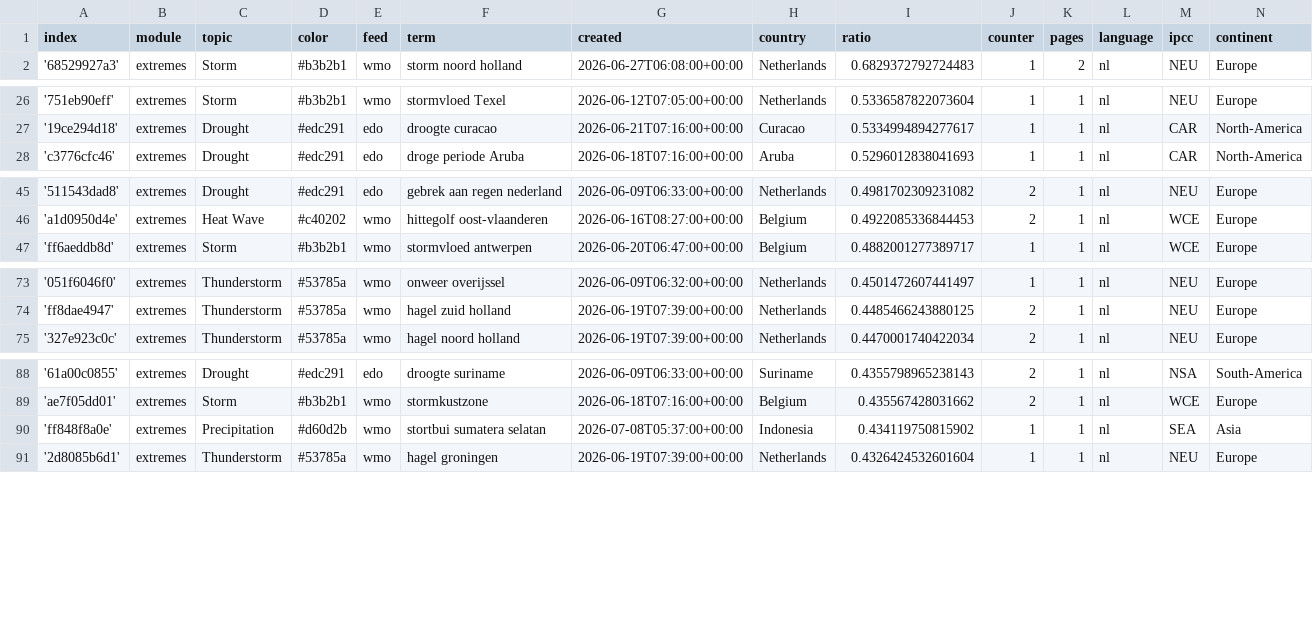
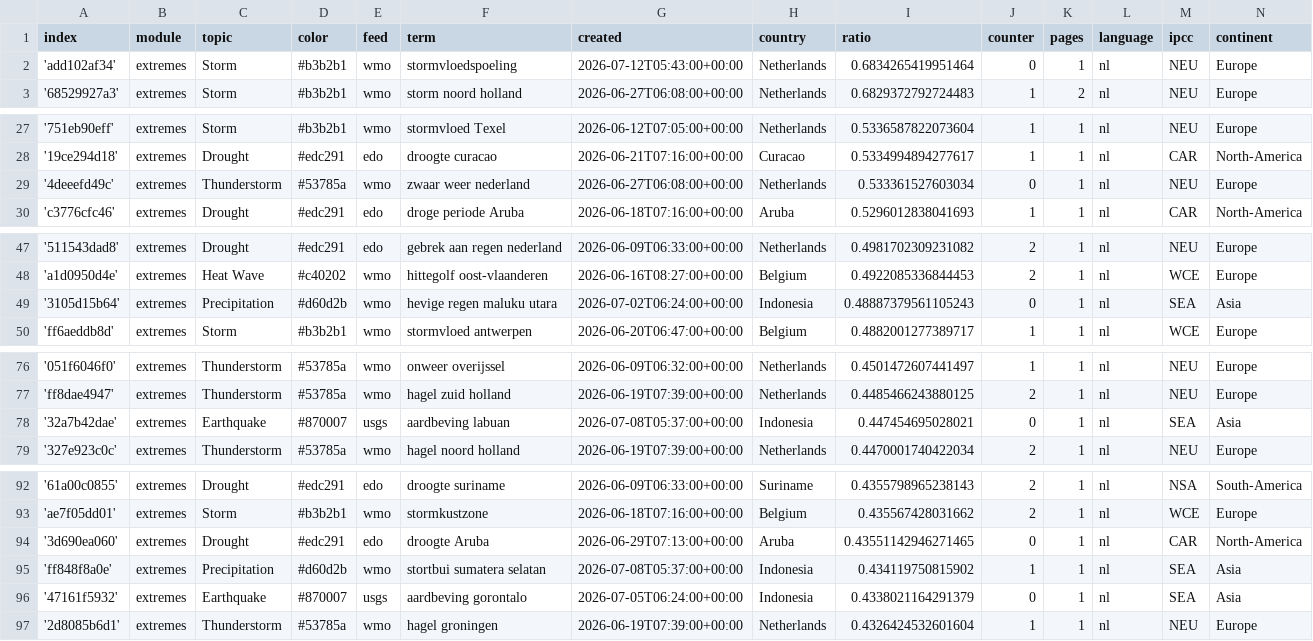
Before and after one commit to MarcoL95-News25/netherlandExtremes, a CSV file: terms.csv, drawn as a sheet; only a part is shown, gaps mark what is left out; the diff covers the shown part only; the diff names each change by its address in the sheet, - before the commit and + after, or states it on an @@ line.

Commit message:
Commit from GitHub Actions (import:0.0)

```diff
--- a/terms.csv
+++ b/terms.csv
+row 2: 'add102af34' | extremes | Storm | #b3b2b1 | wmo | stormvloedspoeling | 2026-07-12T05:43:00+00:00 | Netherlands | 0.6834265419951464 | 0 | 1 | nl | NEU | Europe
+row 29: '4deeefd49c' | extremes | Thunderstorm | #53785a | wmo | zwaar weer nederland | 2026-06-27T06:08:00+00:00 | Netherlands | 0.533361527603034 | 0 | 1 | nl | NEU | Europe
+row 49: '3105d15b64' | extremes | Precipitation | #d60d2b | wmo | hevige regen maluku utara | 2026-07-02T06:24:00+00:00 | Indonesia | 0.48887379561105243 | 0 | 1 | nl | SEA | Asia
+row 78: '32a7b42dae' | extremes | Earthquake | #870007 | usgs | aardbeving labuan | 2026-07-08T05:37:00+00:00 | Indonesia | 0.447454695028021 | 0 | 1 | nl | SEA | Asia
+row 94: '3d690ea060' | extremes | Drought | #edc291 | edo | droogte Aruba | 2026-06-29T07:13:00+00:00 | Aruba | 0.43551142946271465 | 0 | 1 | nl | CAR | North-America
+row 96: '47161f5932' | extremes | Earthquake | #870007 | usgs | aardbeving gorontalo | 2026-07-05T06:24:00+00:00 | Indonesia | 0.4338021164291379 | 0 | 1 | nl | SEA | Asia
```
Also changed, not shown: 4 added rows elsewhere in this file.
